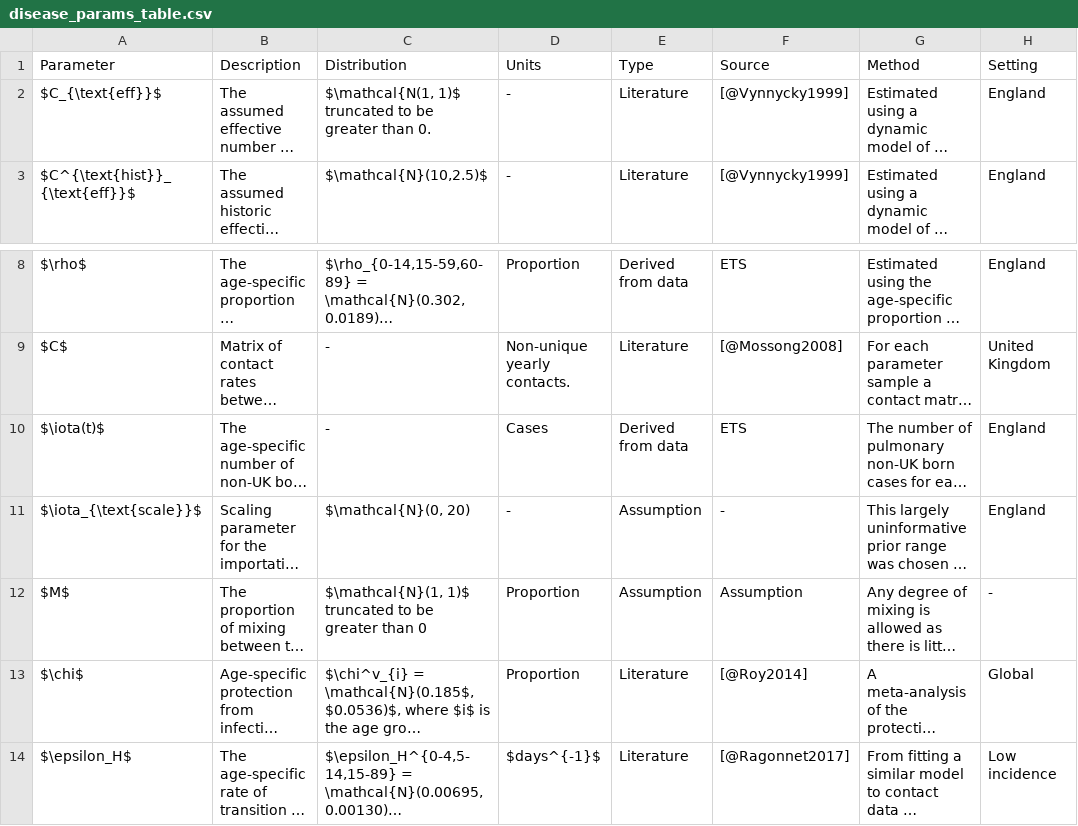
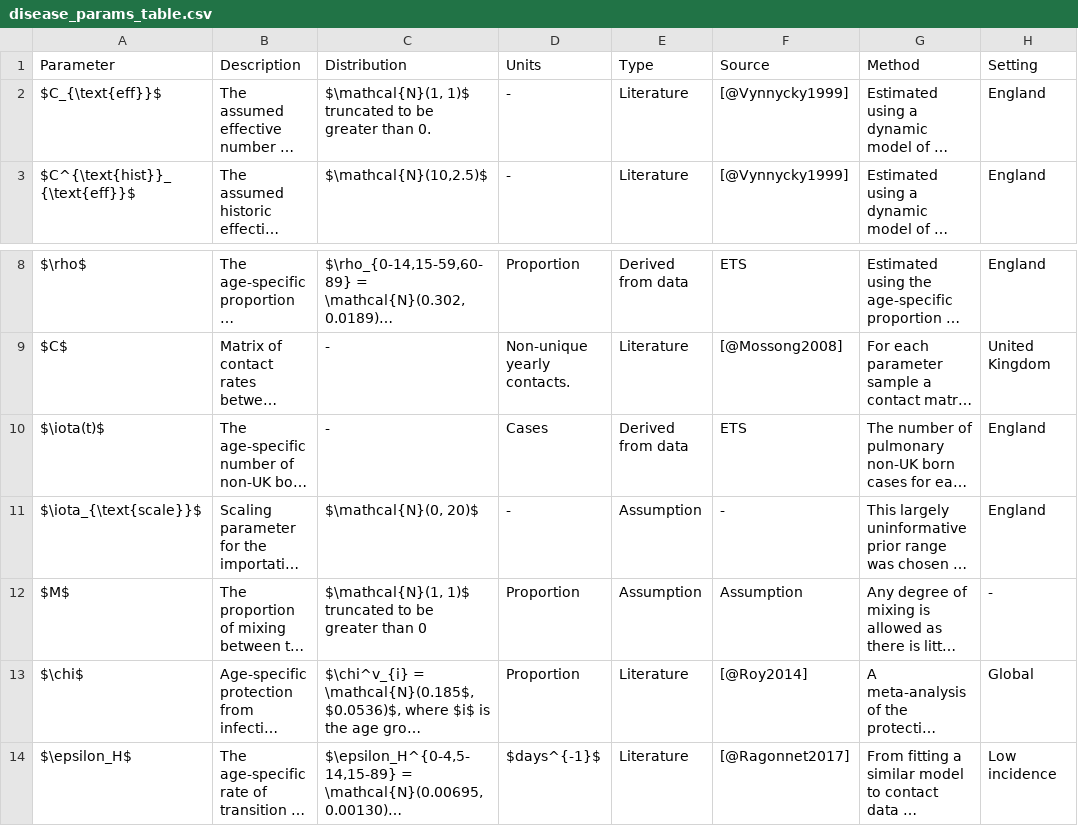
Before and after one commit to seabbs/ModelTBBCGEngland, a CSV file: data-raw/data-proc/disease_params_table.csv, drawn as a sheet; only a part is shown, gaps mark what is left out; long unchanged cells end in …; the diff names each change by its address in the sheet, - before the commit and + after, or states it on an @@ line.

Commit message:
updated tables

```diff
--- a/data-raw/data-proc/disease_params_table.csv
+++ b/data-raw/data-proc/disease_params_table.csv
-C2 (Distribution): $\mathcal{N(1, 1)$ truncated…
+C2 (Distribution): $\mathcal{N}(1, 1)$ truncated…
-C11 (Distribution): $\mathcal{N}(0, 20)
+C11 (Distribution): $\mathcal{N}(0, 20)$
```
Also changed, not shown: 3 other files.
